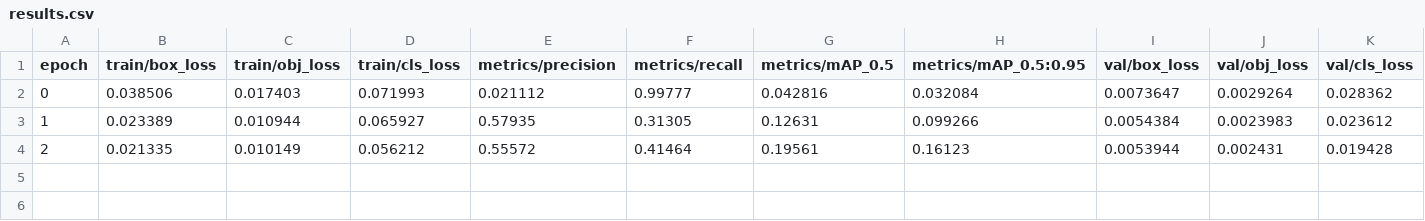
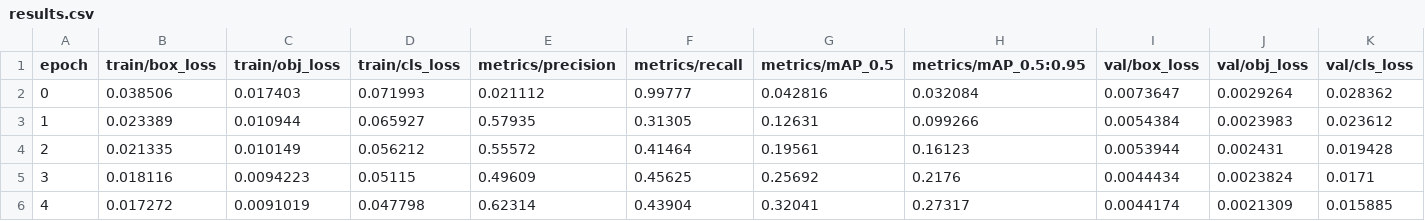
Before and after one commit to superdent/iu_computer_vision, a CSV file: training/runs/v5/mac/v5_mac_ep5_b16_img512_seed42/results.csv, drawn as a sheet; only a part is shown; rows hold the shown columns only; the diff names each change by its address in the sheet, - before the commit and + after, or states it on an @@ line.

```diff
--- a/training/runs/v5/mac/v5_mac_ep5_b16_img512_seed42/results.csv
+++ b/training/runs/v5/mac/v5_mac_ep5_b16_img512_seed42/results.csv
+row 5: 3 | 0.018116 | 0.0094223 | 0.05115 | 0.49609 | 0.45625 | 0.25692 | 0.2176 | 0.0044434 | 0.0023824 | 0.0171
+row 6: 4 | 0.017272 | 0.0091019 | 0.047798 | 0.62314 | 0.43904 | 0.32041 | 0.27317 | 0.0044174 | 0.0021309 | 0.015885
```
Also changed, not shown: 12 other files.
